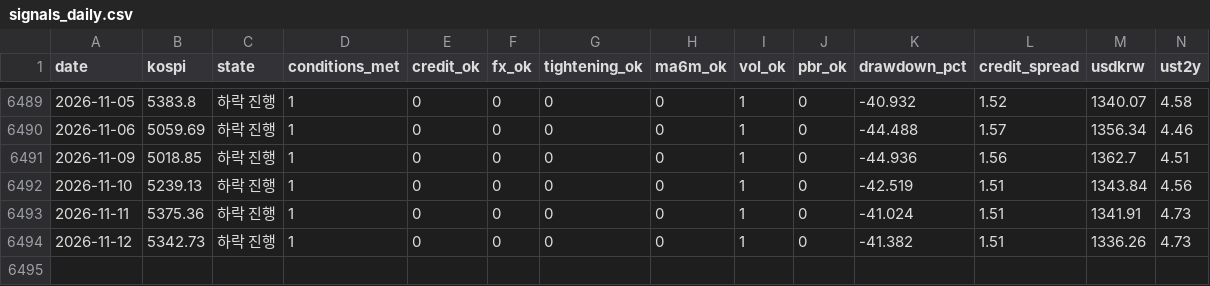
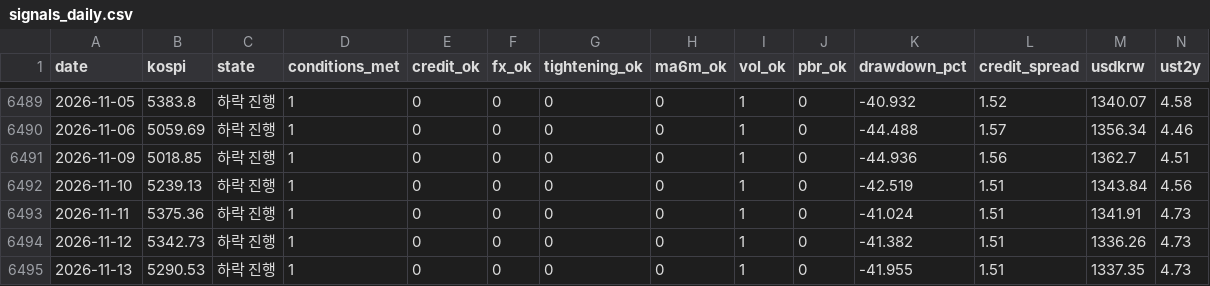
Before and after one commit to dangnani-pixel/kospi-bottom-model, a CSV file: signals_daily.csv, drawn as a sheet; only a part is shown, gaps mark what is left out; rows hold the shown columns only; the diff names each change by its address in the sheet, - before the commit and + after, or states it on an @@ line.

```diff
--- a/signals_daily.csv
+++ b/signals_daily.csv
+row 6495: 2026-11-13 | 5290.53 | 하락 진행 | 1 | 0 | 0 | 0 | 0 | 1 | 0 | -41.955 | 1.51 | 1337.35 | 4.73
```
Also changed, not shown: kospi_history.csv, pbr_history.csv, 1 other file.
